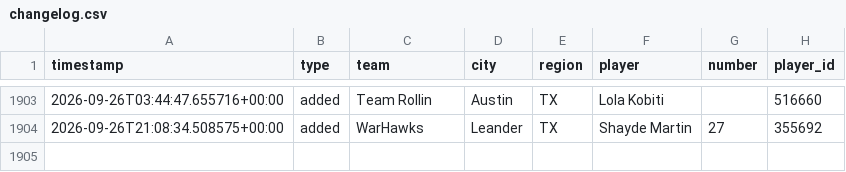
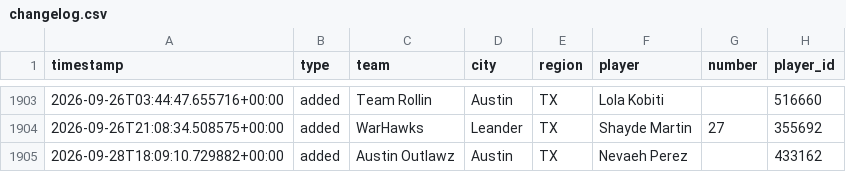
Before and after one commit to jeremiah9980/ncs-monitor, a CSV file: reports/changelog.csv, drawn as a sheet; only a part is shown, gaps mark what is left out.

```diff
--- a/reports/changelog.csv
+++ b/reports/changelog.csv
@@ -1904 +1904,2 @@ timestamp,type,team,city,region,player,number,player_id
 2026-09-26T21:08:34.508575+00:00,added,WarHawks,Leander,TX,Shayde Martin,27,355692
+2026-09-28T18:09:10.729882+00:00,added,Austin Outlawz,Austin,TX,Nevaeh Perez,,433162
```
Also changed, not shown: reports/team-list.csv, 4 other files.
